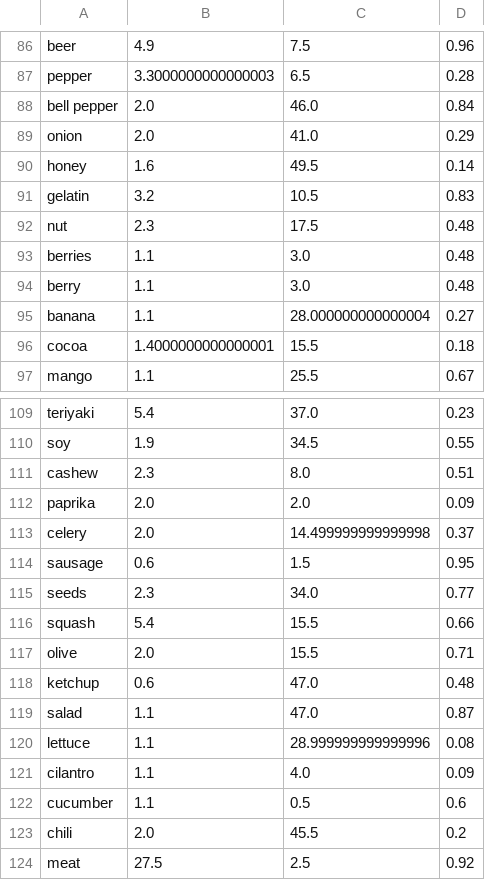
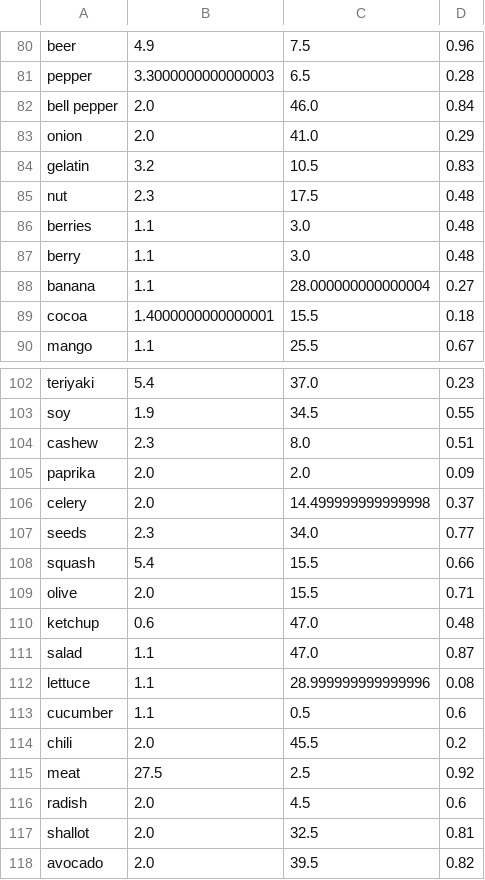
Before and after one commit to LeonKlein/HackZurich2018, a CSV file: Score/EnvironmentalData.csv, drawn as a sheet; only a part is shown, gaps mark what is left out; the shorter side is filled out with more unchanged rows; removed rows and columns are numbered as before the commit, all else as after; the diff covers the shown part only; the diff names each change by its address in the sheet, - before the commit and + after, or states it on an @@ line.

```diff
--- a/Score/EnvironmentalData.csv
+++ b/Score/EnvironmentalData.csv
-row 90: honey | 1.6 | 49.5 | 0.14
-row 114: sausage | 0.6 | 1.5 | 0.95
-row 121: cilantro | 1.1 | 4.0 | 0.09
```
Also changed, not shown: 10 added rows and 6 removed rows elsewhere in this file, 5 other files.
